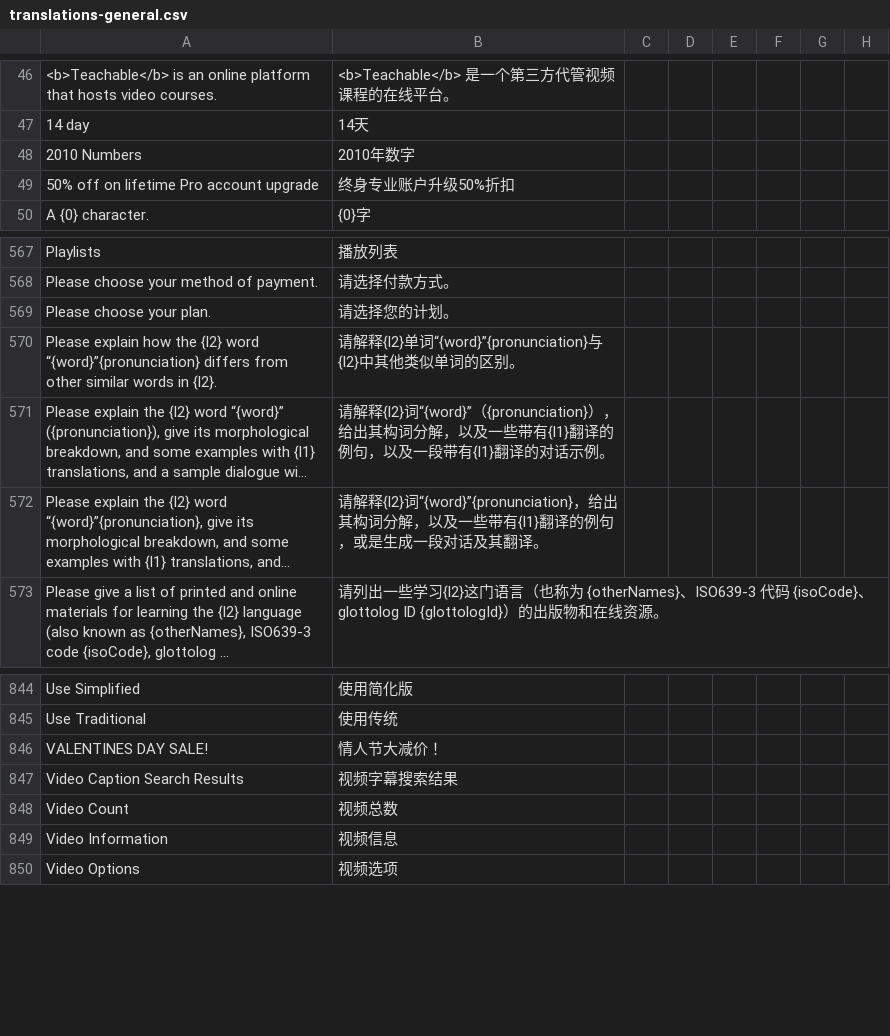
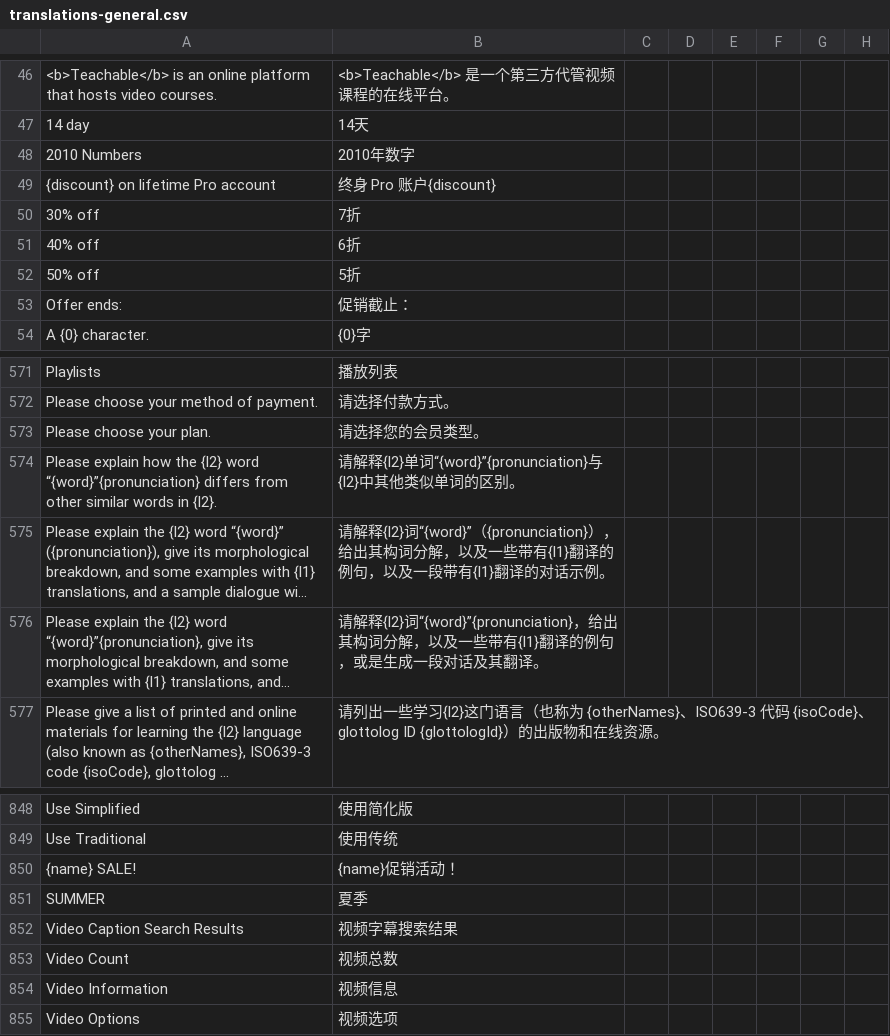
Before and after one commit to longjiang/zerotohero-nuxt, a CSV file: lib/translations-general.csv, drawn as a sheet; only a part is shown, gaps mark what is left out; long unchanged cells end in …; addresses are those after the commit; rows hold the shown columns only; the diff names each change by its address in the sheet, - before the commit and + after, or states it on an @@ line.

Commit message:
Prepare for new summer sale.

```diff
--- a/lib/translations-general.csv
+++ b/lib/translations-general.csv
-A49: 50% off on lifetime Pro account upgrade
+A49: {discount} on lifetime Pro account
-B49: 终身专业账户升级50%折扣
+B49: 终身 Pro 账户{discount}
+row 50: 30% off | 7折
+row 51: 40% off | 6折
+row 52: 50% off | 5折
+row 53: Offer ends: | 促销截止：
-B573: 请选择您的计划。
+B573: 请选择您的会员类型。
-A850: VALENTINES DAY SALE!
+A850: {name} SALE!
-B850: 情人节大减价！
+B850: {name}促销活动！
+row 851: SUMMER | 夏季
```
Also changed, not shown: 8 other files.
